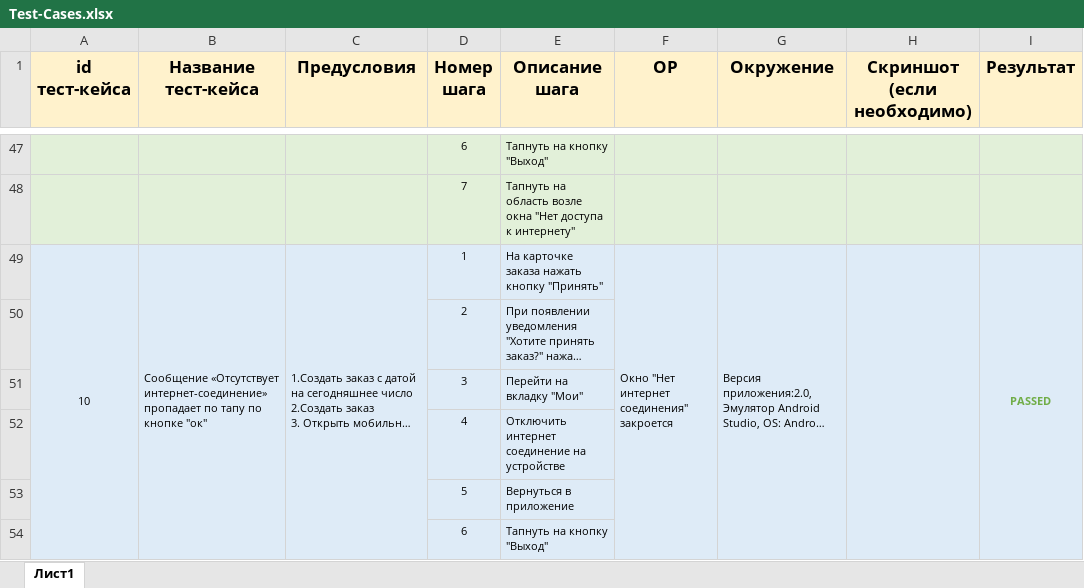
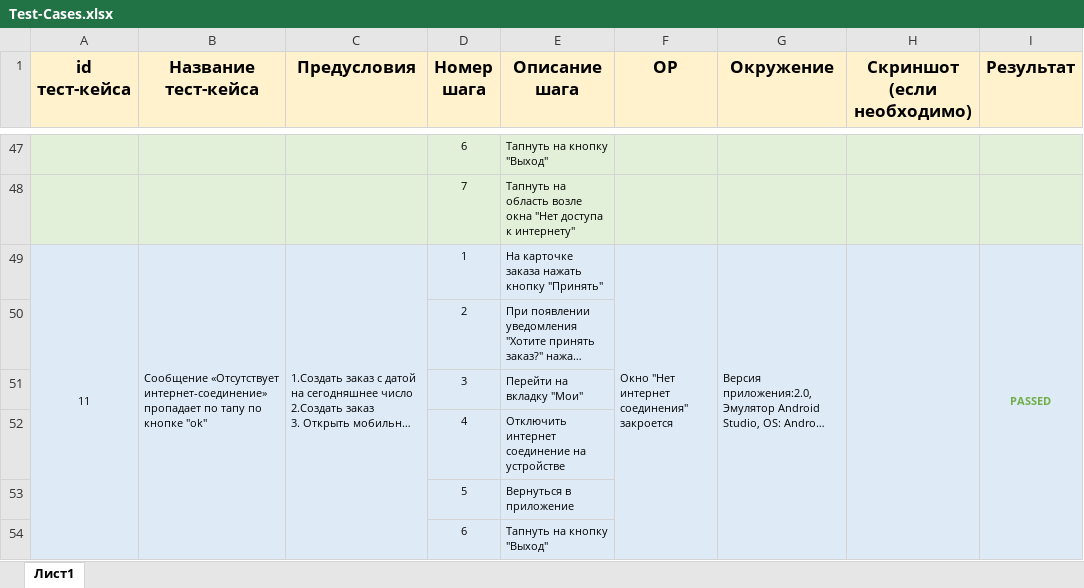
Before and after one commit to Antonovsky001/Antonovsky001, an Excel workbook: test-cases/Test-Cases.xlsx, sheet Лист1, drawn as a sheet; only a part is shown, gaps mark what is left out; long unchanged cells end in …; values as stored, in another font and other column widths than the file's, no borders; the diff covers the shown part only; the diff names each change by its address in the sheet, - before the commit and + after, or states it on an @@ line.

```diff
--- a/test-cases/Test-Cases.xlsx (sheet Лист1)
+++ b/test-cases/Test-Cases.xlsx (sheet Лист1)
-A49 (id тест-кейса): 10
+A49 (id тест-кейса): 11
-B49 (Название тест-кейса): …по кнопке "ок"
+B49 (Название тест-кейса): …по кнопке "ok"
```
Also changed, not shown: 2 added rows, 2 removed rows, 1 moved row, 24 edited cells, cell formats and merged cells elsewhere in this sheet.
